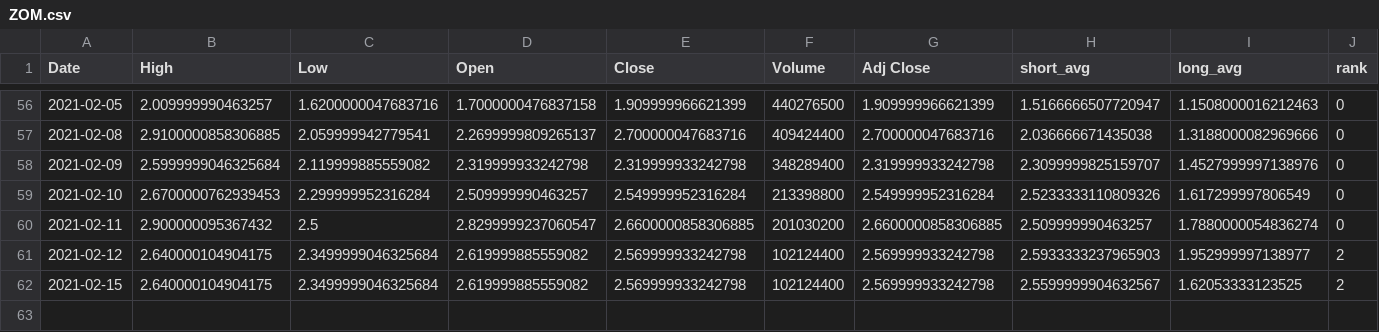
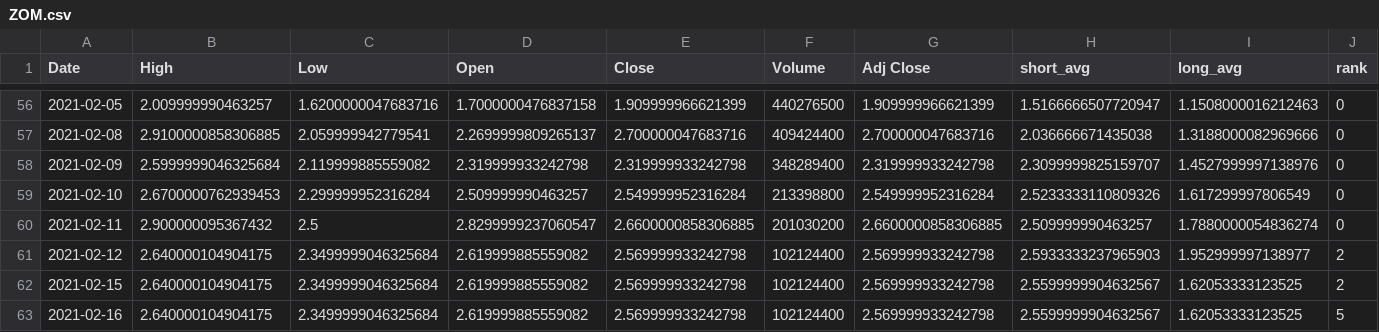
Before and after one commit to jiggyboo/StkRadar, a CSV file: stks/ZOM.csv, drawn as a sheet; only a part is shown, gaps mark what is left out.

```diff
--- a/stks/ZOM.csv
+++ b/stks/ZOM.csv
@@ -62 +62,2 @@ Date,High,Low,Open,Close,Volume,Adj Close,short_avg,long_avg,rank
 2021-02-15,2.640000104904175,2.3499999046325684,2.619999885559082,2.569999933242798,102124400,2.569999933242798,2.5599999904632567,1.62053333123525,2
+2021-02-16,2.640000104904175,2.3499999046325684,2.619999885559082,2.569999933242798,102124400,2.569999933242798,2.5599999904632567,1.62053333123525,5
```
Also changed, not shown: stks/ASRT.csv, stks/DNN.csv, 8 other files.
